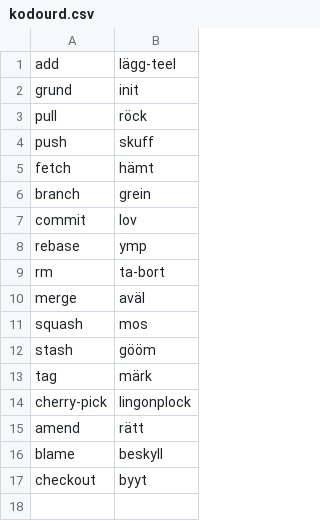
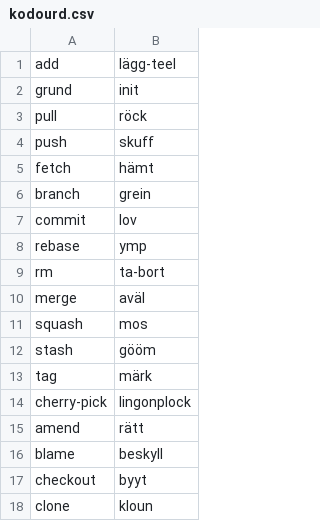
Before and after one commit to jkajan/git-pa-pampas, a CSV file: kodourd.csv, drawn as a sheet.

Commit message:
Lägg teel kommando för kloun

```diff
--- a/kodourd.csv
+++ b/kodourd.csv
@@ -17 +17,2 @@ blame,beskyll
 checkout,byyt
+clone,kloun
```
